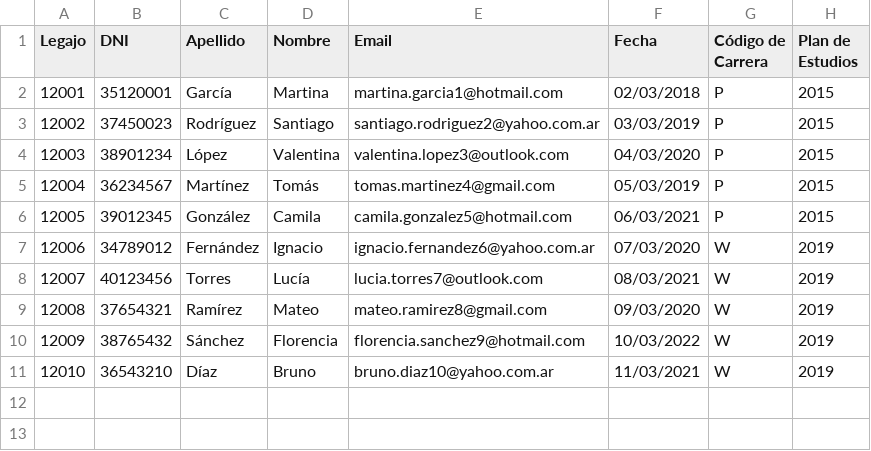
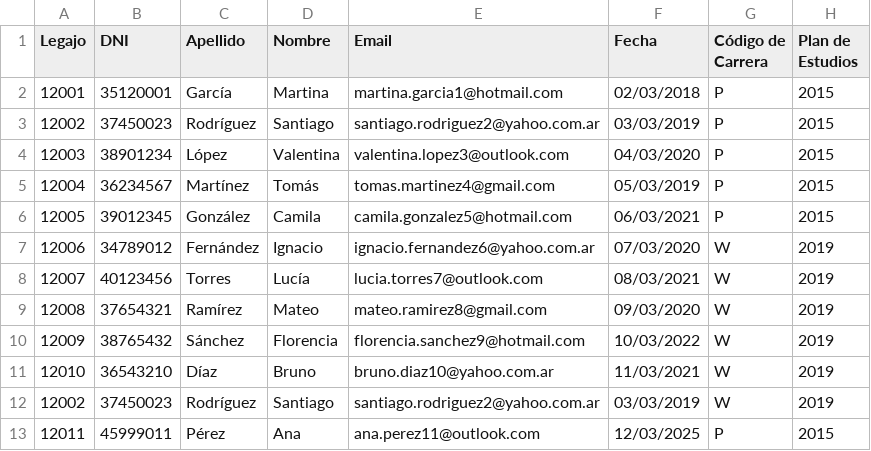
Before and after one commit to laendoor/academika, a CSV file: datos-prueba/datos_personales.csv, drawn as a sheet.

```diff
--- a/datos-prueba/datos_personales.csv
+++ b/datos-prueba/datos_personales.csv
@@ -11 +11,3 @@ Legajo;DNI;Apellido;Nombre;Email;Fecha;Código de Carrera;Plan de Estudios
 12010;36543210;Díaz;Bruno;bruno.diaz10@yahoo.com.ar;11/03/2021;W;2019
+12002;37450023;Rodríguez;Santiago;santiago.rodriguez2@yahoo.com.ar;03/03/2019;W;2019
+12011;45999011;Pérez;Ana;ana.perez11@outlook.com;12/03/2025;P;2015
```
Also changed, not shown: datos-prueba/alumnos_guarani.csv, 1 other file.
